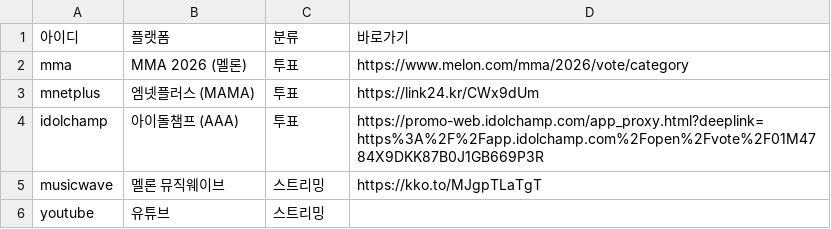
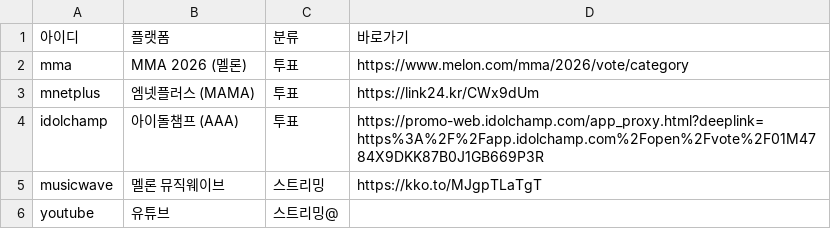
Before and after one commit to WONIWONIWONIWONI/todo, a CSV file: sheet-templates/가이드.csv, drawn as a sheet.

Commit message:
관리자: 가이드.csv youtube

```diff
--- a/sheet-templates/가이드.csv
+++ b/sheet-templates/가이드.csv
@@ -5,2 +5,2 @@ idolchamp,아이돌챔프 (AAA),투표,https://promo-web.idolchamp.com/app_proxy
 musicwave,멜론 뮤직웨이브,스트리밍,https://kko.to/MJgpTLaTgT
-youtube,유튜브,스트리밍,
+youtube,유튜브,스트리밍@,
```
